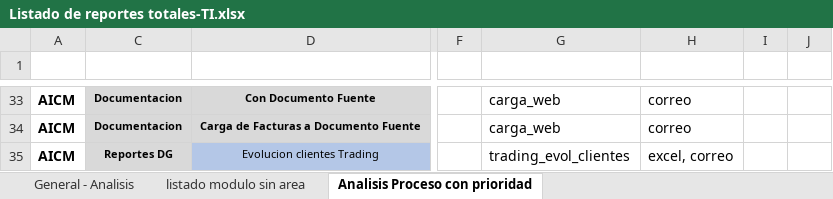
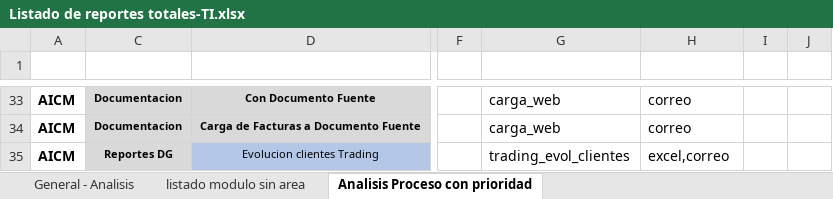
Before and after one commit to EnrikeMendez/migracion_spooler, an Excel workbook: 00-Documentacion/Listado de reportes totales-TI.xlsx, sheet Analisis Proceso con prioridad, drawn as a sheet; only a part is shown, gaps mark what is left out; values as stored, in another font and other column widths than the file's, no borders; the diff names each change by its address in the sheet, - before the commit and + after, or states it on an @@ line.

Commit message:
wewe

```diff
--- a/00-Documentacion/Listado de reportes totales-TI.xlsx (sheet Analisis Proceso con prioridad)
+++ b/00-Documentacion/Listado de reportes totales-TI.xlsx (sheet Analisis Proceso con prioridad)
-H35: excel, correo
+H35: excel,correo
```
